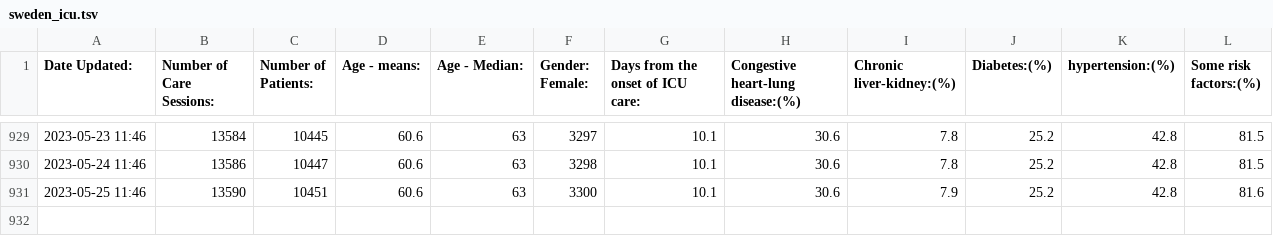
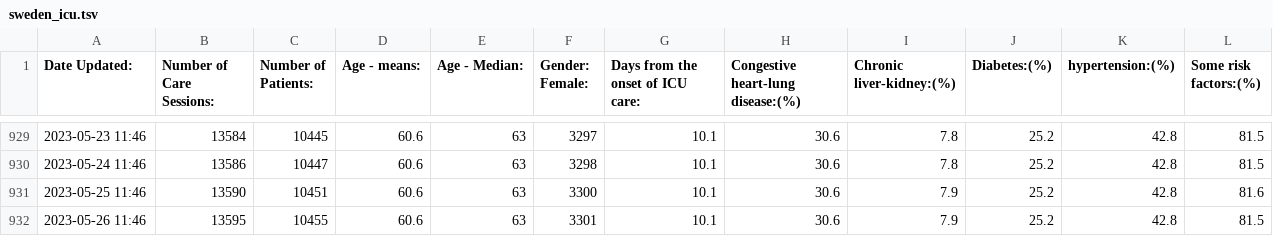
Before and after one commit to dougbristor/UKCovid19, a TSV file: data/daily/sweden_icu.tsv, drawn as a sheet; only a part is shown, gaps mark what is left out.

```diff
--- a/data/daily/sweden_icu.tsv
+++ b/data/daily/sweden_icu.tsv
@@ -931 +931,2 @@ Date Updated:	Number of Care Sessions:	Number of Patients:	Age - means:	Age - Me
 2023-05-25 11:46	13590	10451	60.6	63	3300	10.1	30.6	7.9	25.2	42.8	81.6
+2023-05-26 11:46	13595	10455	60.6	63	3301	10.1	30.6	7.9	25.2	42.8	81.5
```
